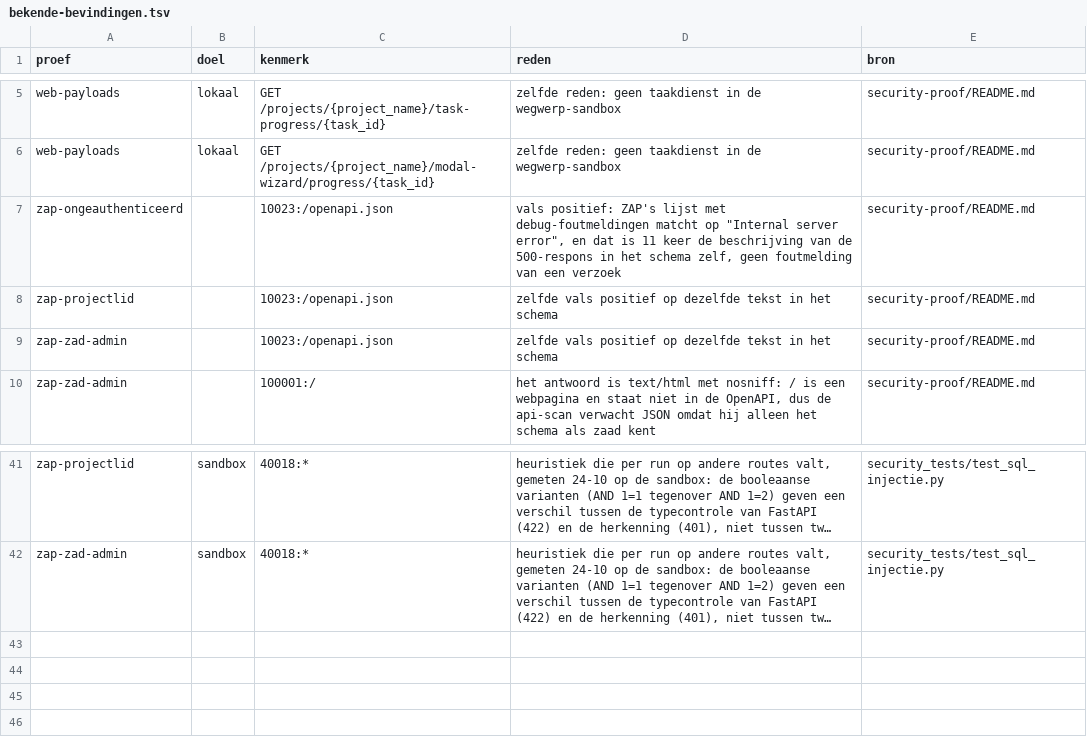
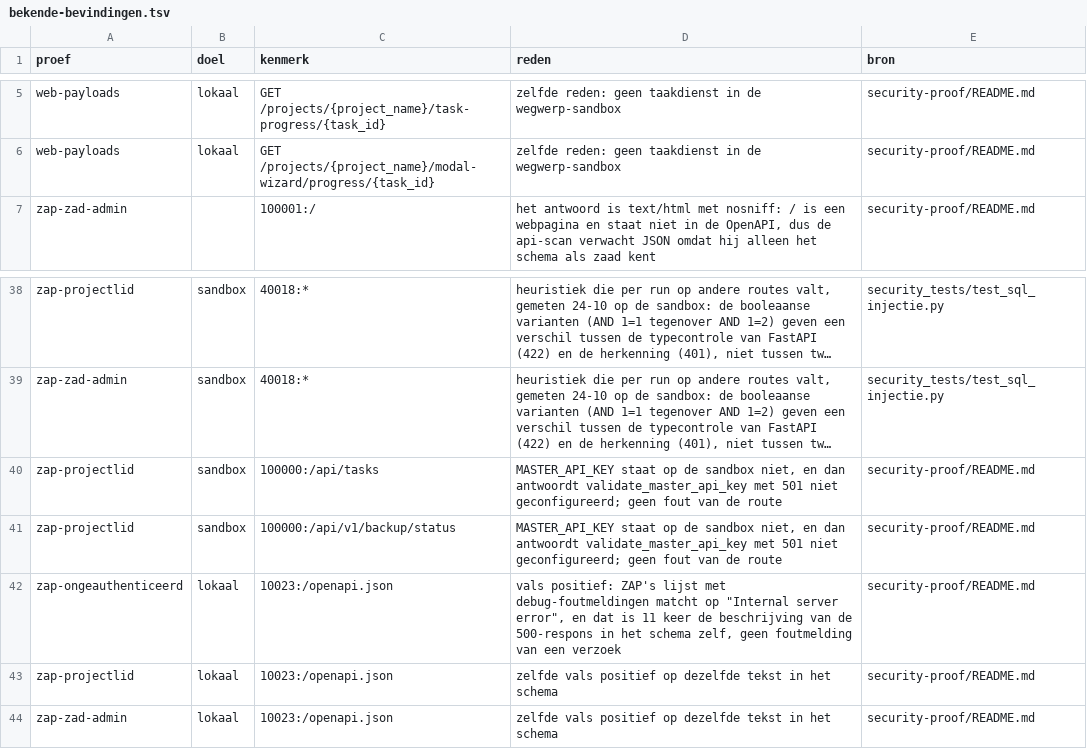
Before and after one commit to RijksICTGilde/RIG-Cluster, a TSV file: operations-manager/security-proof/bekende-bevindingen.tsv, drawn as a sheet; only a part is shown, gaps mark what is left out; long unchanged cells end in …; removed rows and columns are numbered as before the commit, all else as after; the diff names each change by its address in the sheet, - before the commit and + after, or states it on an @@ line.

Commit message:
aanvalsproef: de eerste deployment uit de deploymentlijst, en de 501's van MASTER_API_KEY in de baseline
_eerste_deployment vroeg het projectantwoord, dat geen deployments draagt, zodat deployment_name nooit werd ingevuld; nu de deploymentlijst. /api/tasks en /api/v1/backup/status geven als projectlid 501 omdat MASTER_API_KEY op de sandbox niet staat, net als /api/federation. De regels voor 10023 op /openapi.json gelden alleen nog lokaal: op de sandbox krijgt ZAP de ingevulde OpenAPI en ziet hij de schemabeschrijving niet.

```diff
--- a/operations-manager/security-proof/bekende-bevindingen.tsv
+++ b/operations-manager/security-proof/bekende-bevindingen.tsv
-row 7: zap-ongeauthenticeerd |  | 10023:/openapi.json | vals positief: ZAP's lijst met debug-foutmeldingen matcht op "Internal server error", en dat is 11 keer de beschrijving van de 500-respons in het schema zelf, geen foutmelding van een verzoek | security-proof/README.md
-row 8: zap-projectlid |  | 10023:/openapi.json | zelfde vals positief op dezelfde tekst in het schema | security-proof/README.md
-row 9: zap-zad-admin |  | 10023:/openapi.json | zelfde vals positief op dezelfde tekst in het schema | security-proof/README.md
+row 40: zap-projectlid | sandbox | 100000:/api/tasks | MASTER_API_KEY staat op de sandbox niet, en dan antwoordt validate_master_api_key met 501 niet geconfigureerd; geen fout van de route | security-proof/README.md
+row 41: zap-projectlid | sandbox | 100000:/api/v1/backup/status | MASTER_API_KEY staat op de sandbox niet, en dan antwoordt validate_master_api_key met 501 niet geconfigureerd; geen fout van de route | security-proof/README.md
+row 42: zap-ongeauthenticeerd | lokaal | 10023:/openapi.json | vals positief: ZAP's lijst met debug-foutmeldingen matcht op "Internal server error", en dat is 11 keer de beschrijving van de 500-respons in het schema zelf, geen foutmelding van een verzoek | security-proof/README.md
+row 43: zap-projectlid | lokaal | 10023:/openapi.json | zelfde vals positief op dezelfde tekst in het schema | security-proof/README.md
+row 44: zap-zad-admin | lokaal | 10023:/openapi.json | zelfde vals positief op dezelfde tekst in het schema | security-proof/README.md
```
Also changed, not shown: 1 other file.
